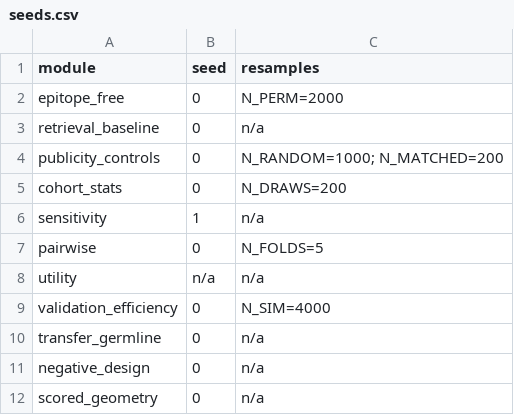
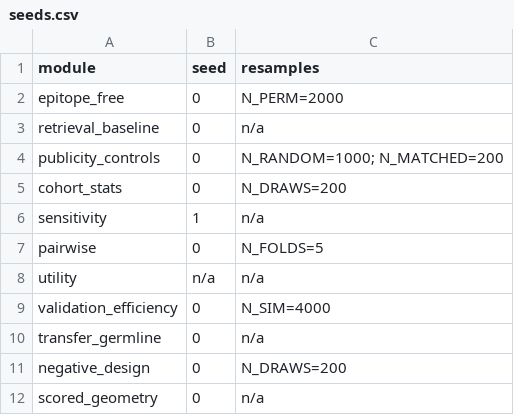
Before and after one commit to repseq/2026-immrep25-audit, a CSV file: results/seeds.csv, drawn as a sheet.

```diff
--- a/results/seeds.csv
+++ b/results/seeds.csv
@@ -10,3 +10,3 @@ validation_efficiency,0,N_SIM=4000
 transfer_germline,0,n/a
-negative_design,0,n/a
+negative_design,0,N_DRAWS=200
 scored_geometry,0,n/a
```
Also changed, not shown: 1 other file.
